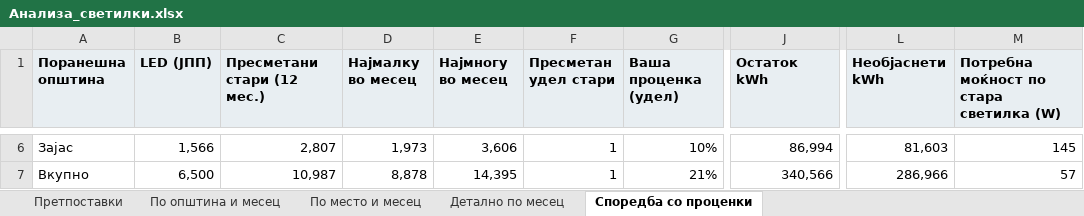
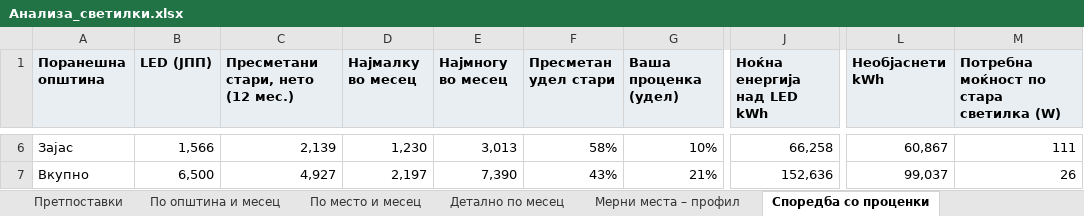
Before and after one commit to alektino/prvproekt, an Excel workbook: analiza-svetilki/izlez/Анализа_светилки.xlsx, sheet Споредба со проценки, drawn as a sheet; only a part is shown, gaps mark what is left out; values as stored, in another font and other column widths than the file's, no borders; the diff covers the shown part only; the diff names each change by its address in the sheet, - before the commit and + after, or states it on an @@ line.

```diff
--- a/analiza-svetilki/izlez/Анализа_светилки.xlsx (sheet Споредба со проценки)
+++ b/analiza-svetilki/izlez/Анализа_светилки.xlsx (sheet Споредба со проценки)
+sheet tab: Мерни места – профил
-C1: Пресметани стари (12 мес.)
+C1: Пресметани стари, нето (12 мес.)
-J1: Остаток kWh
+J1: Ноќна енергија над LED kWh
-C6 (Пресметани стари, нето (12 мес.)): 2,807
+C6 (Пресметани стари, нето (12 мес.)): 2,139
-D6 (Најмалку во месец): 1,973
+D6 (Најмалку во месец): 1,230
-E6 (Најмногу во месец): 3,606
+E6 (Најмногу во месец): 3,013
-F6 (Пресметан удел стари): 1
+F6 (Пресметан удел стари): 58%
-J6 (Ноќна енергија над LED kWh): 86,994
+J6 (Ноќна енергија над LED kWh): 66,258
-L6 (Необјаснети kWh): 81,603
+L6 (Необјаснети kWh): 60,867
-M6: 145
+M6: 111
-C7 (Пресметани стари, нето (12 мес.)): 10,987
+C7 (Пресметани стари, нето (12 мес.)): 4,927
-D7 (Најмалку во месец): 8,878
+D7 (Најмалку во месец): 2,197
-E7 (Најмногу во месец): 14,395
+E7 (Најмногу во месец): 7,390
-F7 (Пресметан удел стари): 1
+F7 (Пресметан удел стари): 43%
-J7 (Ноќна енергија над LED kWh): 340,566
+J7 (Ноќна енергија над LED kWh): 152,636
-L7 (Необјаснети kWh): 286,966
+L7 (Необјаснети kWh): 99,037
-M7: 57
+M7: 26
```
Also changed, not shown: 28 edited cells elsewhere in this sheet, sheet Детално по месец, sheet По место и месец, sheet По општина и месец, sheet Претпоставки, analiza-svetilki/izlez/Проверка_мерни_места.xlsx, 12 other files.
